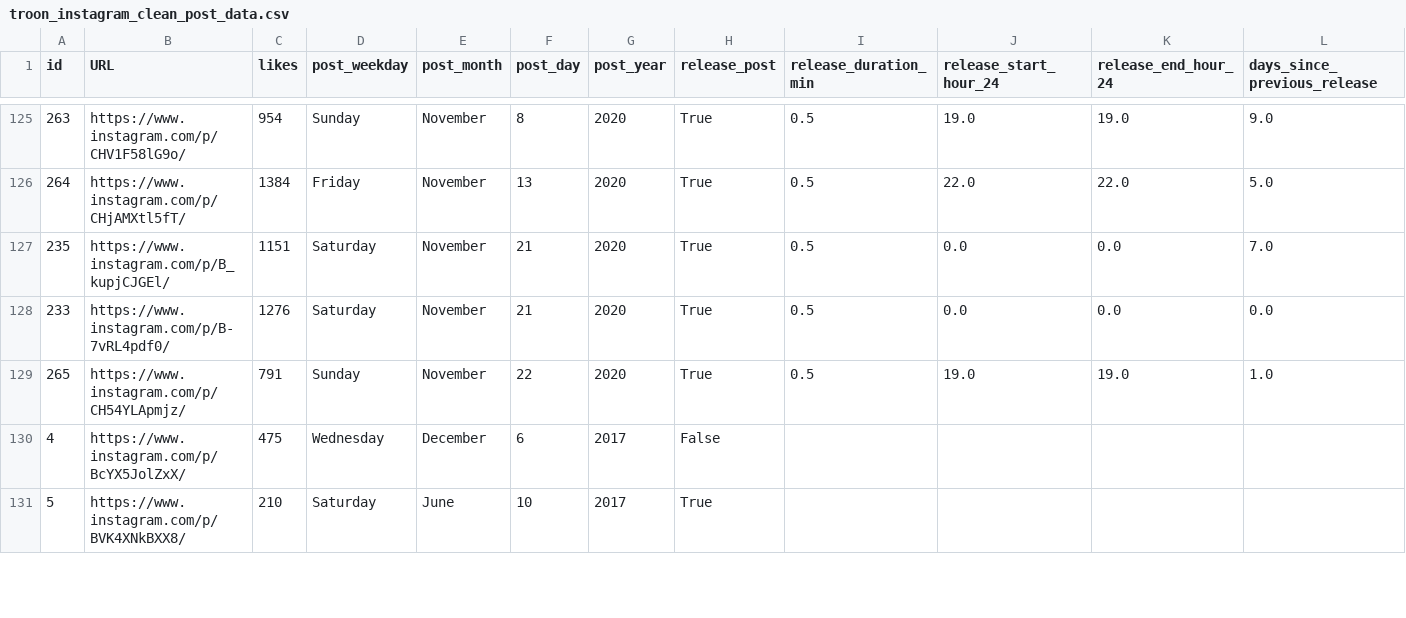
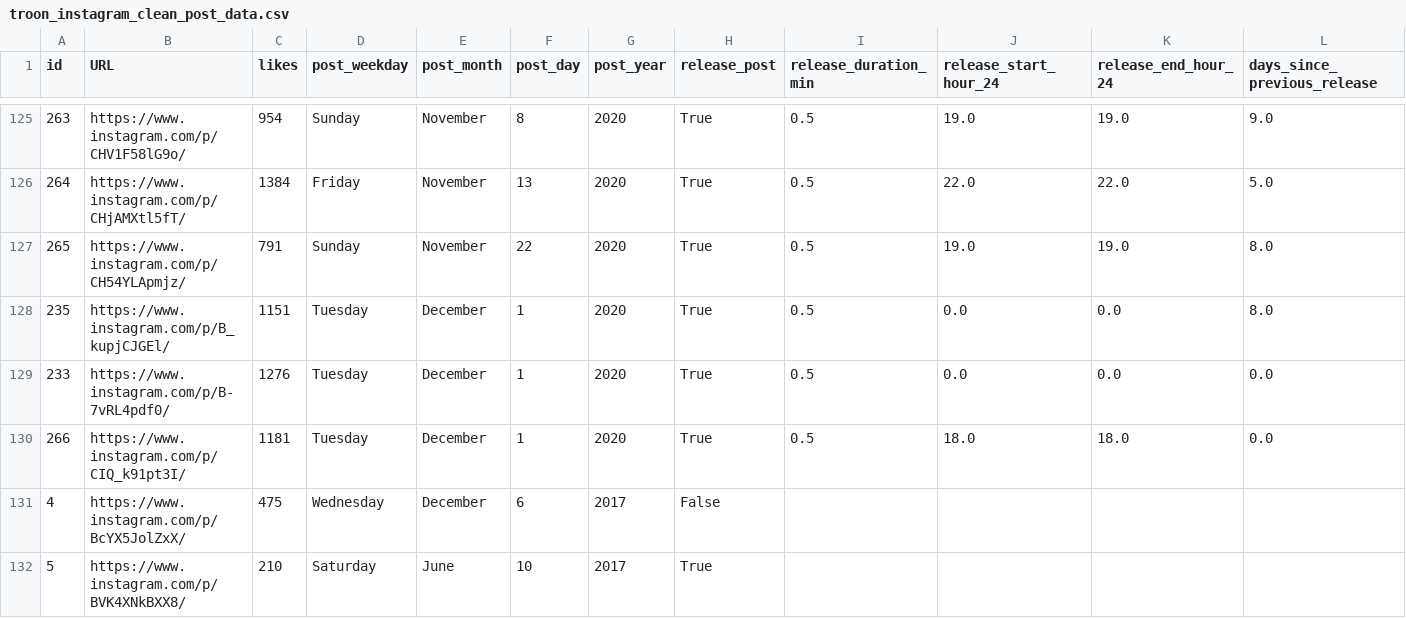
Before and after one commit to dmnapolitano/troon_release_prediction, a CSV file: troon_instagram_clean_post_data.csv, drawn as a sheet; only a part is shown, gaps mark what is left out; removed rows and columns are numbered as before the commit, all else as after; rows hold the shown columns only; the diff covers the shown part only; the diff names each change by its address in the sheet, - before the commit and + after, or states it on an @@ line.

```diff
--- a/troon_instagram_clean_post_data.csv
+++ b/troon_instagram_clean_post_data.csv
+row 127: 265 | https://www.instagram.com/p/CH54YLApmjz/ | 791 | Sunday | November | 22 | 2020 | True | 0.5 | 19.0 | 19.0 | 8.0
-D128:D129 (post_weekday): Saturday
+D128:D129 (post_weekday): Tuesday
-E128:E129 (post_month): November
+E128:E129 (post_month): December
-F128:F129 (post_day): 21
+F128:F129 (post_day): 1
-L128 (days_since_previous_release): 7.0
+L128 (days_since_previous_release): 8.0
-row 129: 265 | https://www.instagram.com/p/CH54YLApmjz/ | 791 | Sunday | November | 22 | 2020 | True | 0.5 | 19.0 | 19.0 | 1.0
+row 130: 266 | https://www.instagram.com/p/CIQ_k91pt3I/ | 1181 | Tuesday | December | 1 | 2020 | True | 0.5 | 18.0 | 18.0 | 0.0
```
Also changed, not shown: 21 edited cells elsewhere in this file, troon_instagram_raw_post_data.csv.
